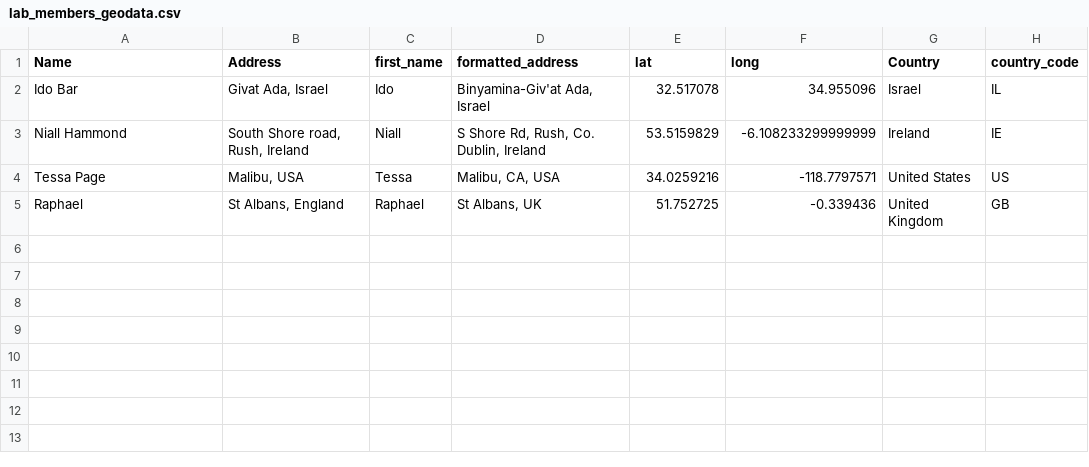
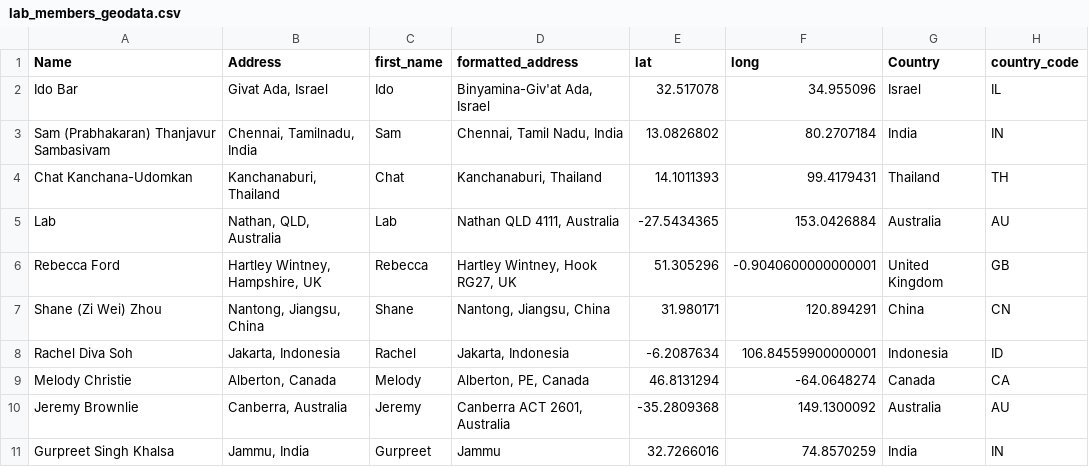
Before and after one commit to IdoBar/lab_members, a CSV file: data/lab_members_geodata.csv, drawn as a sheet; removed rows and columns are numbered as before the commit, all else as after; the diff names each change by its address in the sheet, - before the commit and + after, or states it on an @@ line.

```diff
--- a/data/lab_members_geodata.csv
+++ b/data/lab_members_geodata.csv
-row 3: Niall Hammond | South Shore road, Rush, Ireland | Niall | S Shore Rd, Rush, Co. Dublin, Ireland | 53.5159829 | -6.108233299999999 | Ireland | IE
-row 4: Tessa Page | Malibu, USA | Tessa | Malibu, CA, USA | 34.0259216 | -118.7797571 | United States | US
-row 5: Raphael | St Albans, England | Raphael | St Albans, UK | 51.752725 | -0.339436 | United Kingdom | GB
+row 3: Sam (Prabhakaran) Thanjavur Sambasivam | Chennai, Tamilnadu, India | Sam | Chennai, Tamil Nadu, India | 13.0826802 | 80.2707184 | India | IN
+row 4: Chat Kanchana-Udomkan | Kanchanaburi, Thailand | Chat | Kanchanaburi, Thailand | 14.1011393 | 99.4179431 | Thailand | TH
+row 5: Lab | Nathan, QLD, Australia | Lab | Nathan QLD 4111, Australia | -27.5434365 | 153.0426884 | Australia | AU
+row 6: Rebecca Ford | Hartley Wintney, Hampshire, UK | Rebecca | Hartley Wintney, Hook RG27, UK | 51.305296 | -0.9040600000000001 | United Kingdom | GB
+row 7: Shane (Zi Wei) Zhou | Nantong, Jiangsu, China | Shane | Nantong, Jiangsu, China | 31.980171 | 120.894291 | China | CN
+row 8: Rachel Diva Soh | Jakarta, Indonesia | Rachel | Jakarta, Indonesia | -6.2087634 | 106.84559900000001 | Indonesia | ID
+row 9: Melody Christie | Alberton, Canada | Melody | Alberton, PE, Canada | 46.8131294 | -64.0648274 | Canada | CA
+row 10: Jeremy Brownlie | Canberra, Australia | Jeremy | Canberra ACT 2601, Australia | -35.2809368 | 149.1300092 | Australia | AU
+row 11: Gurpreet Singh Khalsa | Jammu, India | Gurpreet | Jammu | 32.7266016 | 74.8570259 | India | IN
```
Also changed, not shown: 2 other files.
